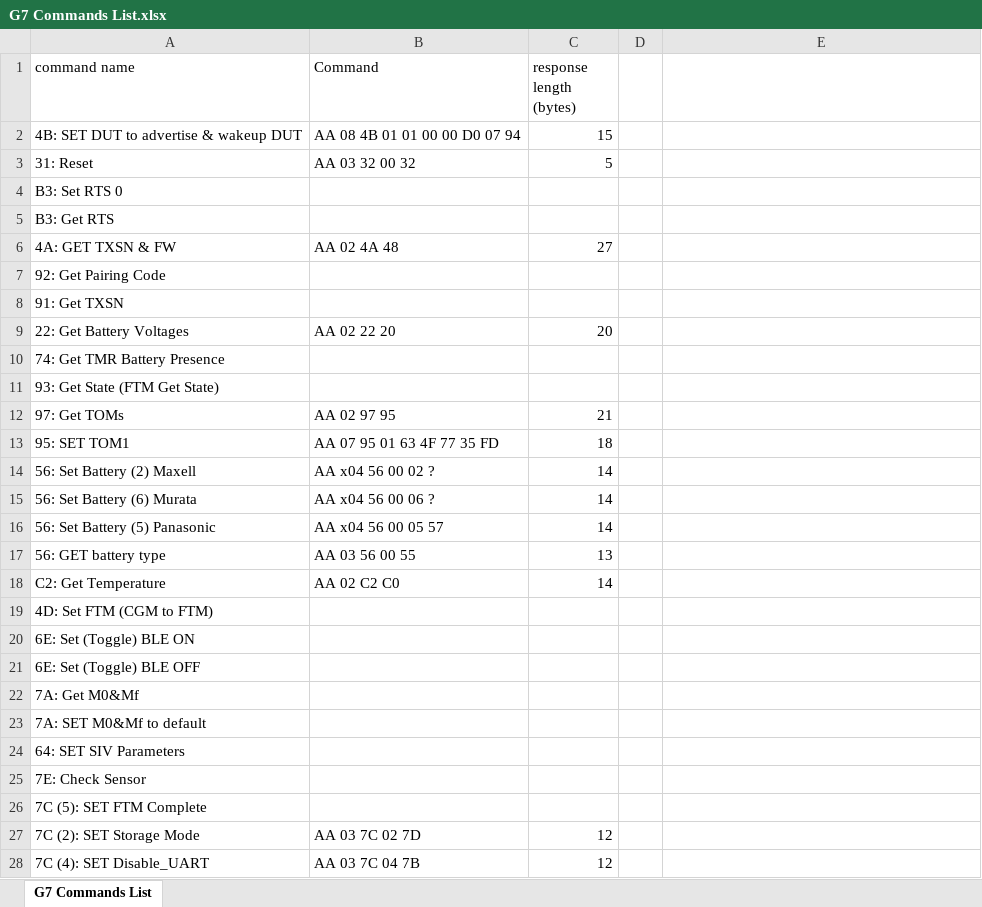
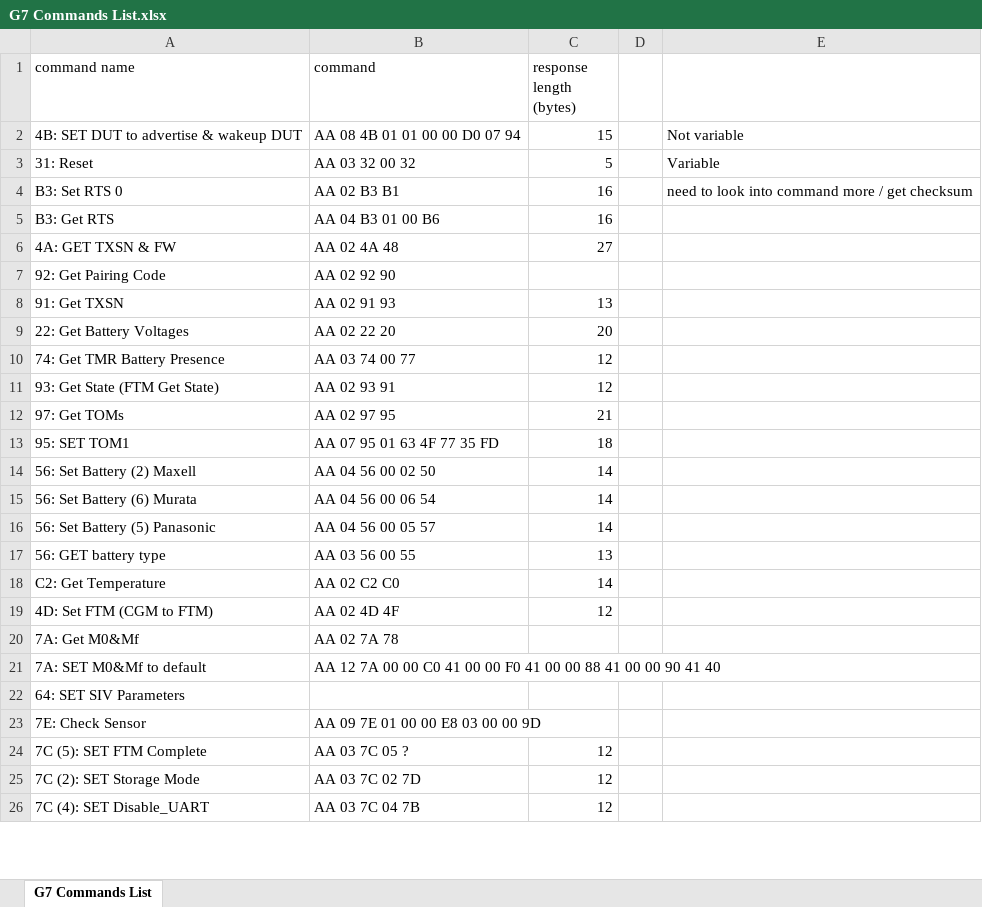
Before and after one commit to rachelle-dbuske/Serial-Opcode-Sender-LabVIEW, an Excel workbook: G7 Commands List.xlsx, sheet G7 Commands List, drawn as a sheet; only a part is shown; values as stored, in another font and other column widths than the file's, no cell formats; removed rows and columns are numbered as before the commit, all else as after; the diff covers the shown part only; the diff names each change by its address in the sheet, - before the commit and + after, or states it on an @@ line.

```diff
--- a/G7 Commands List.xlsx (sheet G7 Commands List)
+++ b/G7 Commands List.xlsx (sheet G7 Commands List)
-B1: Command
+B1: command
-E2: (empty)
+E2: Not variable
-E3: (empty)
+E3: Variable
-B4 (command): (empty)
+B4 (command): AA 02 B3 B1
-C4:C5 (response length (bytes)): (empty)
+C4:C5 (response length (bytes)): 16
-E4: (empty)
+E4: need to look into command more / get checksum
-B5 (command): (empty)
+B5 (command): AA 04 B3 01 00 B6
-B7 (command): (empty)
+B7 (command): AA 02 92 90
-B8 (command): (empty)
+B8 (command): AA 02 91 93
-C8 (response length (bytes)): (empty)
+C8 (response length (bytes)): 13
-B10 (command): (empty)
+B10 (command): AA 03 74 00 77
-C10:C11 (response length (bytes)): (empty)
+C10:C11 (response length (bytes)): 12
-B11 (command): (empty)
+B11 (command): AA 02 93 91
-B14 (command): AA x04 56 00 02 ?
+B14 (command): AA 04 56 00 02 50
-B15 (command): AA x04 56 00 06 ?
+B15 (command): AA 04 56 00 06 54
-B16 (command): AA x04 56 00 05 57
+B16 (command): AA 04 56 00 05 57
-B19 (command): (empty)
+B19 (command): AA 02 4D 4F
-C19 (response length (bytes)): (empty)
+C19 (response length (bytes)): 12
-row 20: 6E: Set (Toggle) BLE ON
-row 21: 6E: Set (Toggle) BLE OFF
-B20 (command): (empty)
+B20 (command): AA 02 7A 78
-B21 (command): (empty)
+B21 (command): AA 12 7A 00 00 C0 41 00 00 F0 41 00 00 88 41 00 00 90 41 40
-B23 (command): (empty)
+B23 (command): AA 09 7E 01 00 00 E8 03 00 00 9D
-B24 (command): (empty)
+B24 (command): AA 03 7C 05 ?
-C24 (response length (bytes)): (empty)
+C24 (response length (bytes)): 12
```
Also changed, not shown: 6 edited cells elsewhere in this sheet, cell formats, 2 other files.
